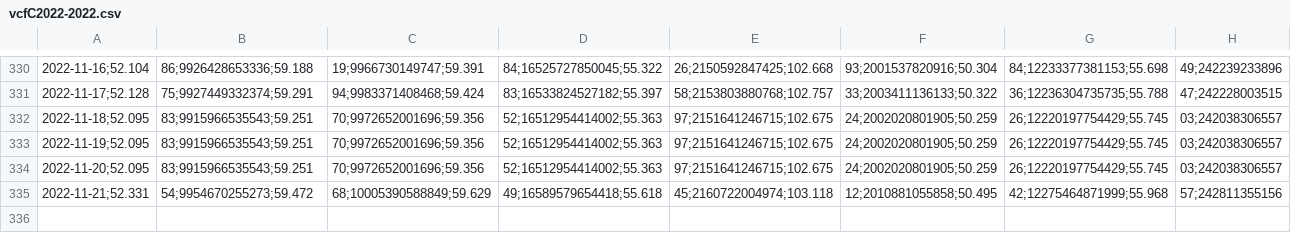
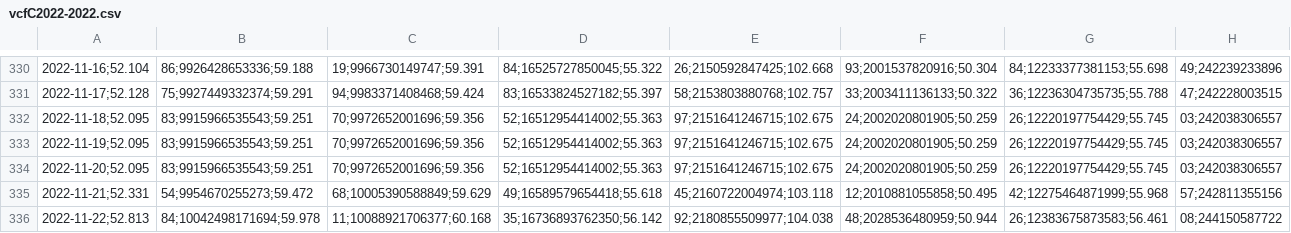
Before and after one commit to molivadatascience/WebScrapingMDS, a CSV file: producto90/output/vcfC2022-2022.csv, drawn as a sheet; only a part is shown, gaps mark what is left out; the diff names each change by its address in the sheet, - before the commit and + after, or states it on an @@ line.

```diff
--- a/producto90/output/vcfC2022-2022.csv
+++ b/producto90/output/vcfC2022-2022.csv
+row 336: 2022-11-22;52.813 | 84;10042498171694;59.978 | 11;10088921706377;60.168 | 35;16736893762350;56.142 | 92;2180855509977;104.038 | 48;2028536480959;50.944 | 26;12383675873583;56.461 | 08;244150587722
```
Also changed, not shown: producto90/output/vcfA2022-2022.csv, producto90/output/vcfB2022-2022.csv, 2 other files.
